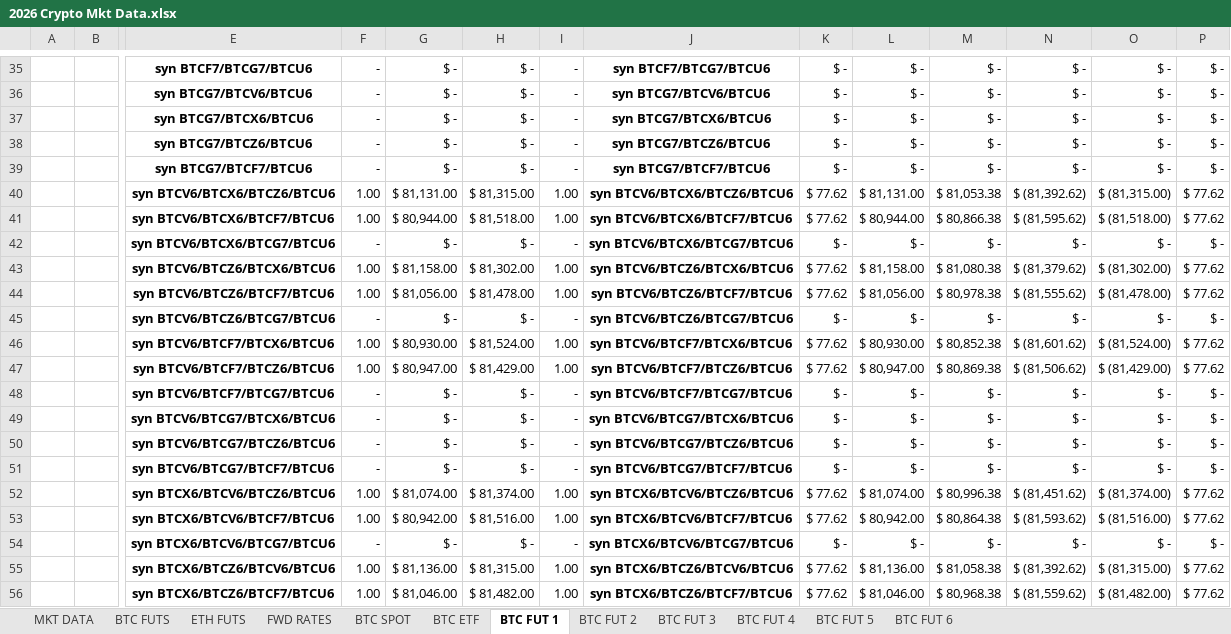
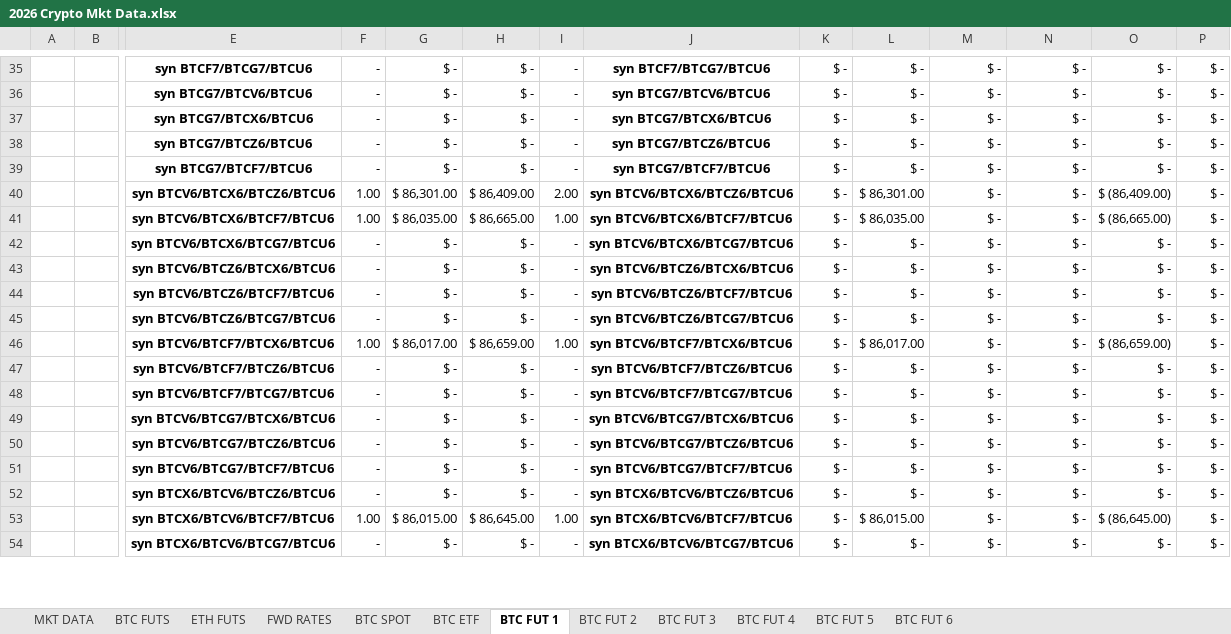
Before and after one commit to mikehyland-quant/trading, an Excel workbook: spreadsheets/2026 Crypto Mkt Data.xlsx, sheet BTC FUT 1, drawn as a sheet; only a part is shown, gaps mark what is left out; values as stored, in another font and other column widths than the file's, no borders; conditional formats not drawn; removed rows and columns are numbered as before the commit, all else as after; rows hold the shown columns only; the diff covers the shown part only; the diff names each change by its address in the sheet, - before the commit and + after, or states it on an @@ line.

```diff
--- a/spreadsheets/2026 Crypto Mkt Data.xlsx (sheet BTC FUT 1)
+++ b/spreadsheets/2026 Crypto Mkt Data.xlsx (sheet BTC FUT 1)
-row 40:  |  | syn BTCV6/BTCX6/BTCZ6/BTCU6 | 1.00 | $ 81,131.00 | $ 81,315.00 | 1.00 | syn BTCV6/BTCX6/BTCZ6/BTCU6 | $ 77.62 | $ 81,131.00 | $ 81,053.38 | $ (81,392.62) | $ (81,315.00) | $ 77.62
-row 41:  |  | syn BTCV6/BTCX6/BTCF7/BTCU6 | 1.00 | $ 80,944.00 | $ 81,518.00 | 1.00 | syn BTCV6/BTCX6/BTCF7/BTCU6 | $ 77.62 | $ 80,944.00 | $ 80,866.38 | $ (81,595.62) | $ (81,518.00) | $ 77.62
+row 40:  |  | syn BTCV6/BTCX6/BTCZ6/BTCU6 | 1.00 | $ 86,301.00 | $ 86,409.00 | 2.00 | syn BTCV6/BTCX6/BTCZ6/BTCU6 | $ - | $ 86,301.00 | $ - | $ - | $ (86,409.00) | $ -
+row 41:  |  | syn BTCV6/BTCX6/BTCF7/BTCU6 | 1.00 | $ 86,035.00 | $ 86,665.00 | 1.00 | syn BTCV6/BTCX6/BTCF7/BTCU6 | $ - | $ 86,035.00 | $ - | $ - | $ (86,665.00) | $ -
-row 43:  |  | syn BTCV6/BTCZ6/BTCX6/BTCU6 | 1.00 | $ 81,158.00 | $ 81,302.00 | 1.00 | syn BTCV6/BTCZ6/BTCX6/BTCU6 | $ 77.62 | $ 81,158.00 | $ 81,080.38 | $ (81,379.62) | $ (81,302.00) | $ 77.62
-row 44:  |  | syn BTCV6/BTCZ6/BTCF7/BTCU6 | 1.00 | $ 81,056.00 | $ 81,478.00 | 1.00 | syn BTCV6/BTCZ6/BTCF7/BTCU6 | $ 77.62 | $ 81,056.00 | $ 80,978.38 | $ (81,555.62) | $ (81,478.00) | $ 77.62
+row 43:  |  | syn BTCV6/BTCZ6/BTCX6/BTCU6 | - | $ - | $ - | - | syn BTCV6/BTCZ6/BTCX6/BTCU6 | $ - | $ - | $ - | $ - | $ - | $ -
+row 44:  |  | syn BTCV6/BTCZ6/BTCF7/BTCU6 | - | $ - | $ - | - | syn BTCV6/BTCZ6/BTCF7/BTCU6 | $ - | $ - | $ - | $ - | $ - | $ -
-row 46:  |  | syn BTCV6/BTCF7/BTCX6/BTCU6 | 1.00 | $ 80,930.00 | $ 81,524.00 | 1.00 | syn BTCV6/BTCF7/BTCX6/BTCU6 | $ 77.62 | $ 80,930.00 | $ 80,852.38 | $ (81,601.62) | $ (81,524.00) | $ 77.62
-row 47:  |  | syn BTCV6/BTCF7/BTCZ6/BTCU6 | 1.00 | $ 80,947.00 | $ 81,429.00 | 1.00 | syn BTCV6/BTCF7/BTCZ6/BTCU6 | $ 77.62 | $ 80,947.00 | $ 80,869.38 | $ (81,506.62) | $ (81,429.00) | $ 77.62
+row 46:  |  | syn BTCV6/BTCF7/BTCX6/BTCU6 | 1.00 | $ 86,017.00 | $ 86,659.00 | 1.00 | syn BTCV6/BTCF7/BTCX6/BTCU6 | $ - | $ 86,017.00 | $ - | $ - | $ (86,659.00) | $ -
+row 47:  |  | syn BTCV6/BTCF7/BTCZ6/BTCU6 | - | $ - | $ - | - | syn BTCV6/BTCF7/BTCZ6/BTCU6 | $ - | $ - | $ - | $ - | $ - | $ -
-row 52:  |  | syn BTCX6/BTCV6/BTCZ6/BTCU6 | 1.00 | $ 81,074.00 | $ 81,374.00 | 1.00 | syn BTCX6/BTCV6/BTCZ6/BTCU6 | $ 77.62 | $ 81,074.00 | $ 80,996.38 | $ (81,451.62) | $ (81,374.00) | $ 77.62
-row 53:  |  | syn BTCX6/BTCV6/BTCF7/BTCU6 | 1.00 | $ 80,942.00 | $ 81,516.00 | 1.00 | syn BTCX6/BTCV6/BTCF7/BTCU6 | $ 77.62 | $ 80,942.00 | $ 80,864.38 | $ (81,593.62) | $ (81,516.00) | $ 77.62
+row 52:  |  | syn BTCX6/BTCV6/BTCZ6/BTCU6 | - | $ - | $ - | - | syn BTCX6/BTCV6/BTCZ6/BTCU6 | $ - | $ - | $ - | $ - | $ - | $ -
+row 53:  |  | syn BTCX6/BTCV6/BTCF7/BTCU6 | 1.00 | $ 86,015.00 | $ 86,645.00 | 1.00 | syn BTCX6/BTCV6/BTCF7/BTCU6 | $ - | $ 86,015.00 | $ - | $ - | $ (86,645.00) | $ -
-row 55:  |  | syn BTCX6/BTCZ6/BTCV6/BTCU6 | 1.00 | $ 81,136.00 | $ 81,315.00 | 1.00 | syn BTCX6/BTCZ6/BTCV6/BTCU6 | $ 77.62 | $ 81,136.00 | $ 81,058.38 | $ (81,392.62) | $ (81,315.00) | $ 77.62
-row 56:  |  | syn BTCX6/BTCZ6/BTCF7/BTCU6 | 1.00 | $ 81,046.00 | $ 81,482.00 | 1.00 | syn BTCX6/BTCZ6/BTCF7/BTCU6 | $ 77.62 | $ 81,046.00 | $ 80,968.38 | $ (81,559.62) | $ (81,482.00) | $ 77.62
```
Also changed, not shown: 62 added rows, 60 removed rows and 12 edited cells elsewhere in this sheet, sheet MKT DATA, sheet BTC FUT 6, sheet BTC FUT 5, sheet BTC FUT 4, sheet BTC FUT 2, sheet BTC FUT 3, 5 more sheets, spreadsheets/2026 BTC ETF Ratios.xlsx, spreadsheets/2026 Fin Inst Database.xlsx, 10 other files.
